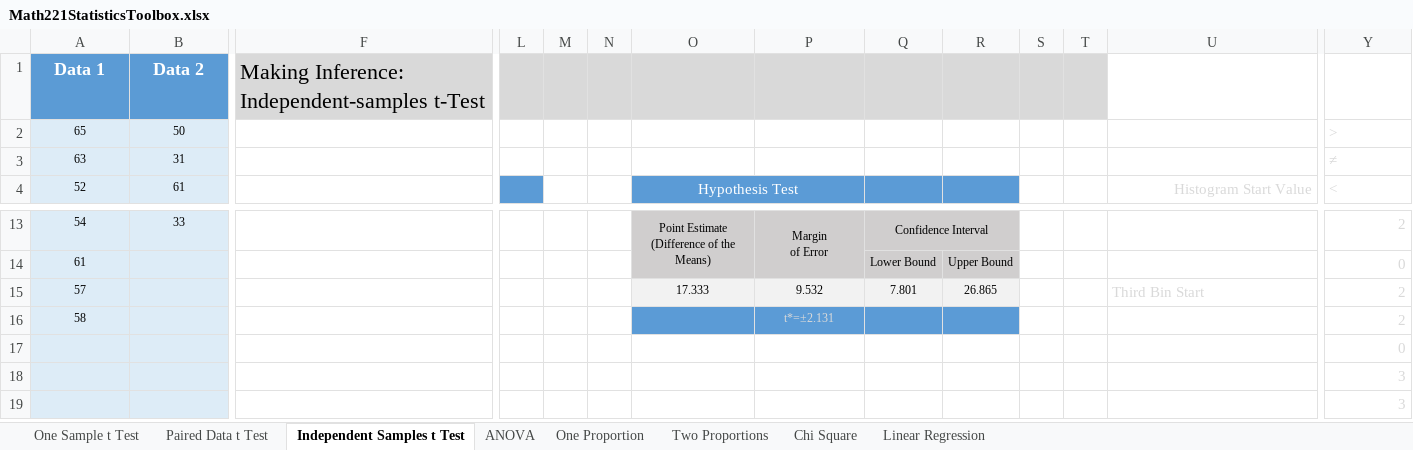
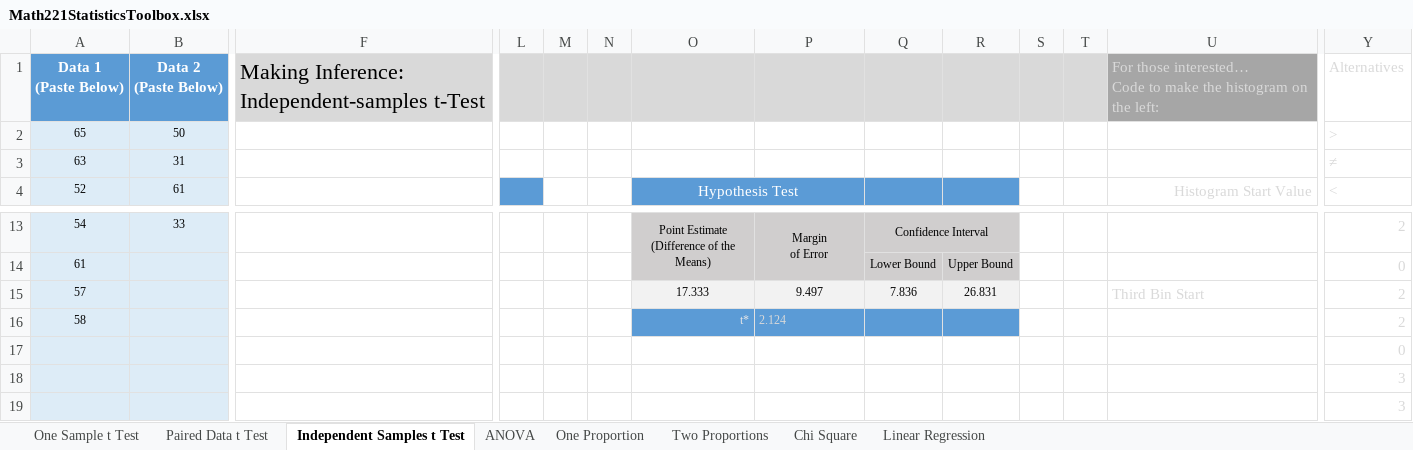
Before and after one commit to byuistats/BYUI_M221_Book, an Excel workbook: Data/Math221StatisticsToolbox.xlsx, sheet Independent Samples t Test, drawn as a sheet; only a part is shown, gaps mark what is left out; values as stored, in another font and other column widths than the file's, no borders; charts and pictures and conditional formats not drawn; removed rows and columns are numbered as before the commit, all else as after; rows hold the shown columns only; ↵ is a line break in a cell; the diff names each change by its address in the sheet, - before the commit and + after, or states it on an @@ line.

Commit message:
Update Math221StatisticsToolbox.xlsx
Fixes t-value calculations on the Independent Samples t Test tab.

```diff
--- a/Data/Math221StatisticsToolbox.xlsx (sheet Independent Samples t Test)
+++ b/Data/Math221StatisticsToolbox.xlsx (sheet Independent Samples t Test)
-row 1: Data 1 | Data 2 | Making Inference: Independent-samples t-Test
+row 1: Data 1 ↵ (Paste Below) | Data 2 ↵ (Paste Below) | Making Inference: Independent-samples t-Test |  |  |  |  |  |  |  |  |  | For those interested… ↵ Code to make the histogram on the left: | Alternatives
-P15: 9.532
+P15: 9.497
-Q15: 7.801
+Q15: 7.836
-R15: 26.865
+R15: 26.831
-O16: (empty)
+O16: t*
-P16: t*=±2.131
+P16: 2.124
-P16 alignment: center
+P16 alignment: left
```
Also changed, not shown: sheet Chi Square, sheet ANOVA, sheet One Sample t Test, sheet Paired Data t Test, sheet One Proportion, formulas that keep their value, charts or pictures.
